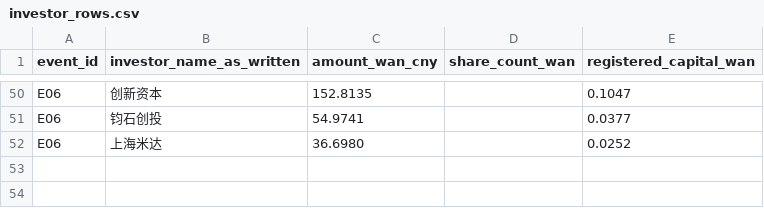
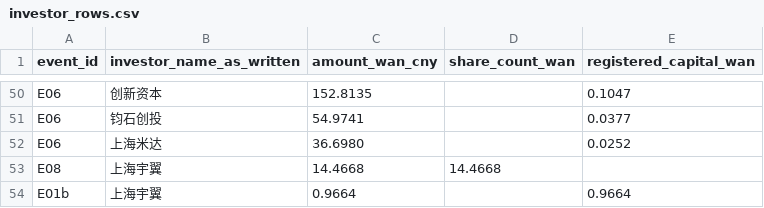
Before and after one commit to alvinyonathan18-pixel/embodied-ai-funding-db, a CSV file: data/investor_rows.csv, drawn as a sheet; only a part is shown, gaps mark what is left out.

```diff
--- a/data/investor_rows.csv
+++ b/data/investor_rows.csv
@@ -52 +52,3 @@ E06,钧石创投,54.9741,,0.0377
 E06,上海米达,36.6980,,0.0252
+E08,上海宇翼,14.4668,14.4668,
+E01b,上海宇翼,0.9664,,0.9664
```
Also changed, not shown: data/time_log.csv, data/verification_log.csv, 7 other files.
